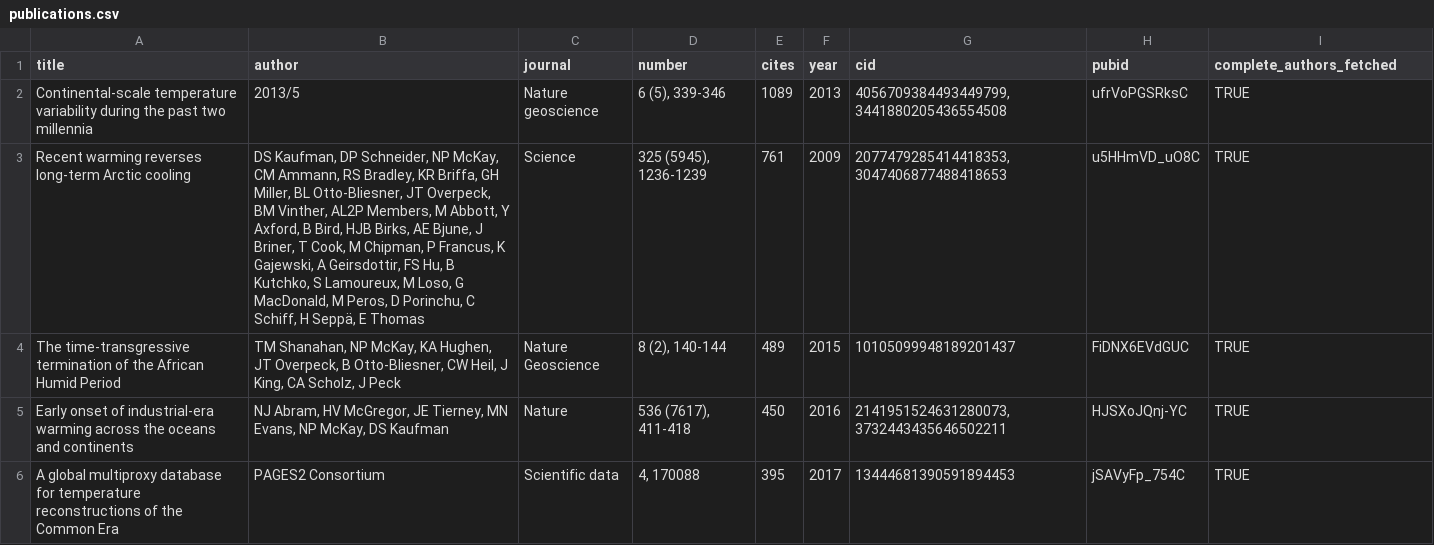
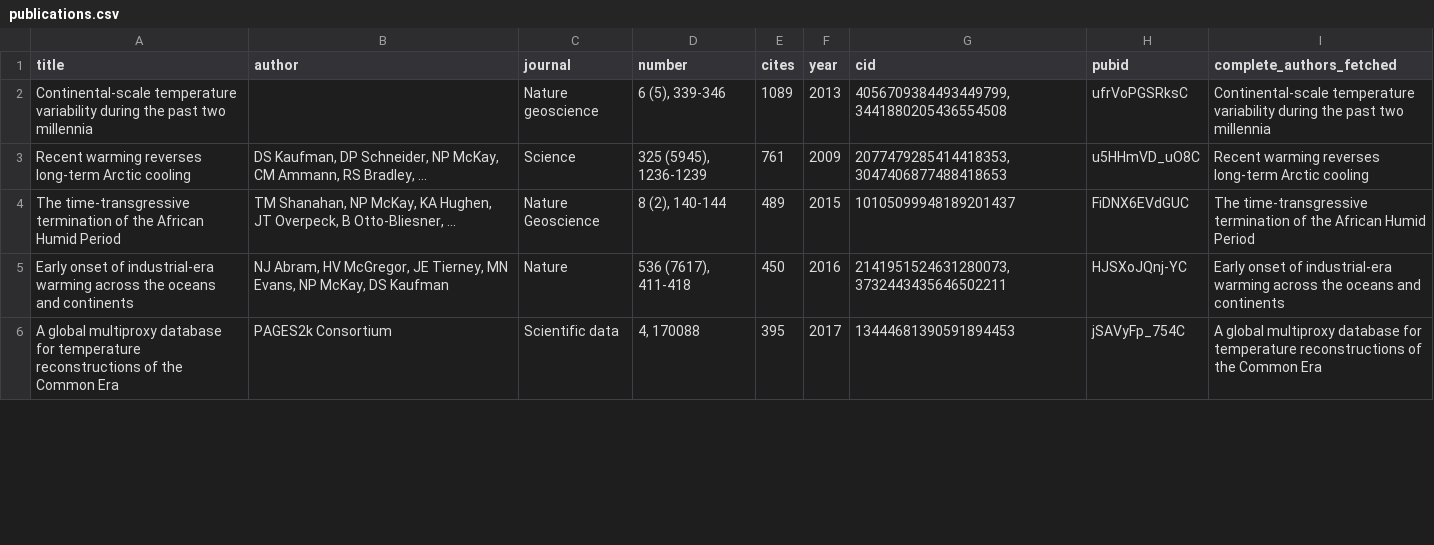
Before and after one commit to nickmckay/nickmckay.github.io, a CSV file: R/data/publications.csv, drawn as a sheet; only a part is shown; the diff covers the shown part only.

```diff
--- a/R/data/publications.csv
+++ b/R/data/publications.csv
@@ -1,6 +1,6 @@
 "title","author","journal","number","cites","year","cid","pubid","complete_authors_fetched"
-"Continental-scale temperature variability during the past two millennia","2013/5","Nature geoscience","6 (5), 339-346",1089,2013,"4056709384493449799,3441880205436554508","ufrVoPGSRksC","TRUE"
-"Recent warming reverses long-term Arctic cooling","DS Kaufman, DP Schneider, NP McKay, CM Ammann, RS Bradley, KR Briffa, GH Miller, BL Otto-Bliesner, JT Overpeck, BM Vinther, AL2P Members, M Abbott, Y Axford, B Bird, HJB Birks, AE Bjune, J Briner, T Cook, M Chipman, P Francus, K Gajewski, A Geirsdottir, FS Hu, B Kutchko, S Lamoureux, M Loso, G MacDonald, M Peros, D Porinchu, C Schiff, H Seppä, E Thomas","Science","325 (5945), 1236-1239",761,2009,"2077479285414418353,3047406877488418653","u5HHmVD_uO8C","TRUE"
-"The time-transgressive termination of the African Humid Period","TM Shanahan, NP McKay, KA Hughen, JT Overpeck, B Otto-Bliesner, CW Heil, J King, CA Scholz, J Peck","Nature Geoscience","8 (2), 140-144",489,2015,"10105099948189201437","FiDNX6EVdGUC","TRUE"
-"Early onset of industrial-era warming across the oceans and continents","NJ Abram, HV McGregor, JE Tierney, MN Evans, NP McKay, DS Kaufman","Nature","536 (7617), 411-418",450,2016,"2141951524631280073,3732443435646502211","HJSXoJQnj-YC","TRUE"
-"A global multiproxy database for temperature reconstructions of the Common Era","PAGES2 Consortium","Scientific data","4, 170088",395,2017,"13444681390591894453","jSAVyFp_754C","TRUE"
+"Continental-scale temperature variability during the past two millennia","","Nature geoscience","6 (5), 339-346",1089,2013,"4056709384493449799,3441880205436554508","ufrVoPGSRksC","Continental-scale temperature variability during the past two millennia"
+"Recent warming reverses long-term Arctic cooling","DS Kaufman, DP Schneider, NP McKay, CM Ammann, RS Bradley, ...","Science","325 (5945), 1236-1239",761,2009,"2077479285414418353,3047406877488418653","u5HHmVD_uO8C","Recent warming reverses long-term Arctic cooling"
+"The time-transgressive termination of the African Humid Period","TM Shanahan, NP McKay, KA Hughen, JT Overpeck, B Otto-Bliesner, ...","Nature Geoscience","8 (2), 140-144",489,2015,"10105099948189201437","FiDNX6EVdGUC","The time-transgressive termination of the African Humid Period"
+"Early onset of industrial-era warming across the oceans and continents","NJ Abram, HV McGregor, JE Tierney, MN Evans, NP McKay, DS Kaufman","Nature","536 (7617), 411-418",450,2016,"2141951524631280073,3732443435646502211","HJSXoJQnj-YC","Early onset of industrial-era warming across the oceans and continents"
+"A global multiproxy database for temperature reconstructions of the Common Era","PAGES2k Consortium","Scientific data","4, 170088",395,2017,"13444681390591894453","jSAVyFp_754C","A global multiproxy database for temperature reconstructions of the Common Era"
```
Also changed, not shown: 138 edited cells elsewhere in this file.
